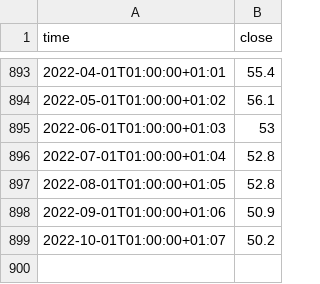
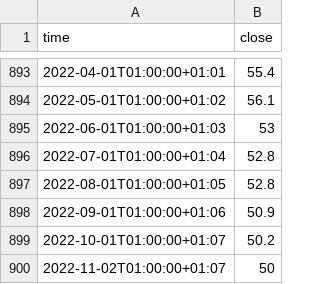
Before and after one commit to litosmunoz/Introduction-to-Quantitative-Trading, a CSV file: dataset/Indicators/pmi_.csv, drawn as a sheet; only a part is shown, gaps mark what is left out.

```diff
--- a/dataset/Indicators/pmi_.csv
+++ b/dataset/Indicators/pmi_.csv
@@ -899 +899,2 @@ time,close
 2022-10-01T01:00:00+01:07,50.2
+2022-11-02T01:00:00+01:07,50
```
Also changed, not shown: dataset/Indicators/monetary_supply.csv, 13 other files.
